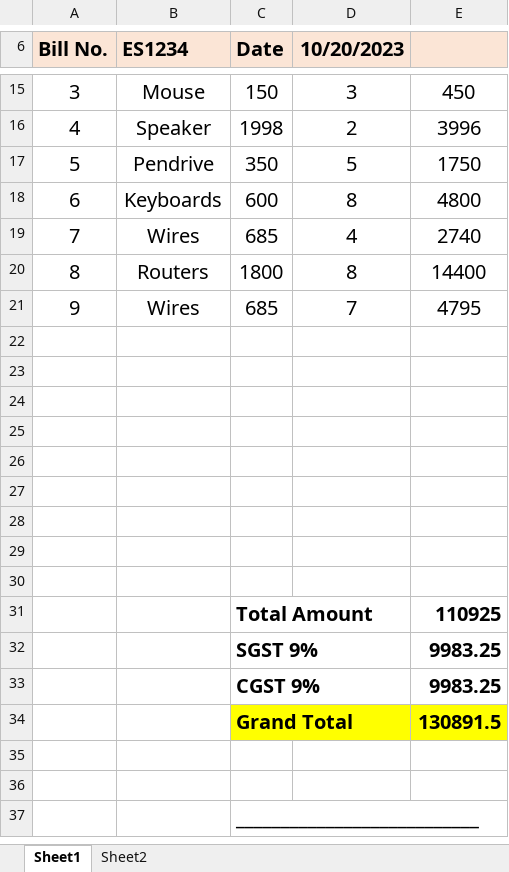
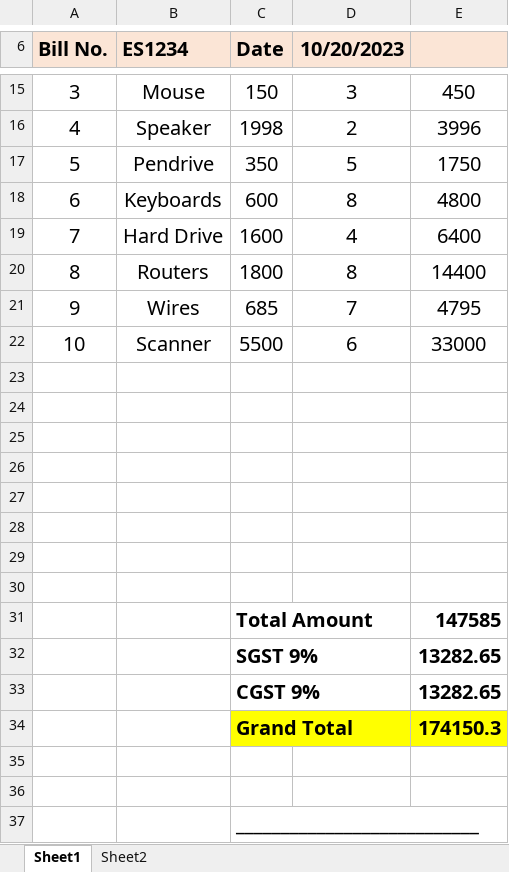
Before and after one commit to FalguniChauhan72/Fully-Automated-Invoice, an Excel workbook: Fully Automated Invoice/Falguni Chouhan Invoice.xlsx, sheet Sheet1, drawn as a sheet; only a part is shown, gaps mark what is left out; values as stored, in another font and other column widths than the file's, no borders; removed rows and columns are numbered as before the commit, all else as after; the diff names each change by its address in the sheet, - before the commit and + after, or states it on an @@ line.

```diff
--- a/Fully Automated Invoice/Falguni Chouhan Invoice.xlsx (sheet Sheet1)
+++ b/Fully Automated Invoice/Falguni Chouhan Invoice.xlsx (sheet Sheet1)
-B19 (ES1234): Wires
+B19 (ES1234): Hard Drive
-C19 (Date): 685
+C19 (Date): 1600
-E19: 2740
+E19: 6400
+row 22: 10 | Scanner | 5500 | 6 | 33000
-row 31: (empty)
+row 31:  |  | Total Amount |  | 147585
+C31:D31 merged
-row 31:  |  | Total Amount |  | 110925
-E32:E33: 9983.25
+E32:E33: 13282.65
-E34: 130891.5
+E34: 174150.3
```
Also changed, not shown: formulas that keep their value, 2 other files.
